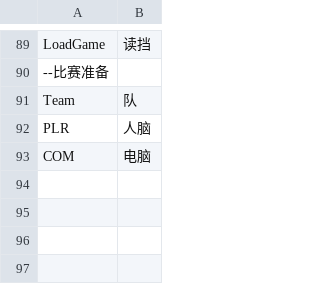
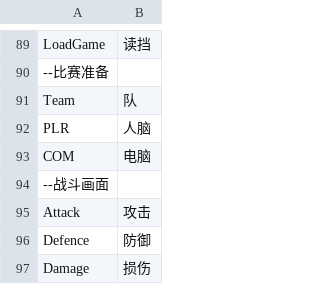
Before and after one commit to MtDesert/AdvanceWars, a CSV file: chinese.csv, drawn as a sheet; only a part is shown, gaps mark what is left out.

```diff
--- a/chinese.csv
+++ b/chinese.csv
@@ -93 +93,5 @@ PLR,人脑
 COM,电脑
+--战斗画面
+Attack,攻击
+Defence,防御
+Damage,损伤
```
Also changed, not shown: 6 other files.
